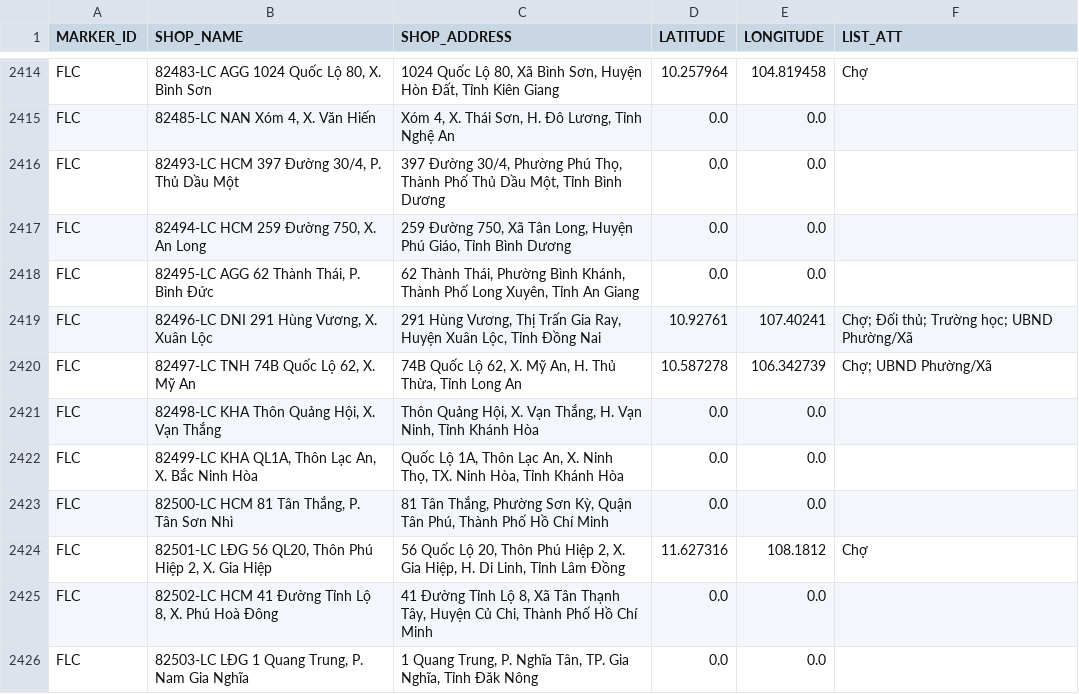
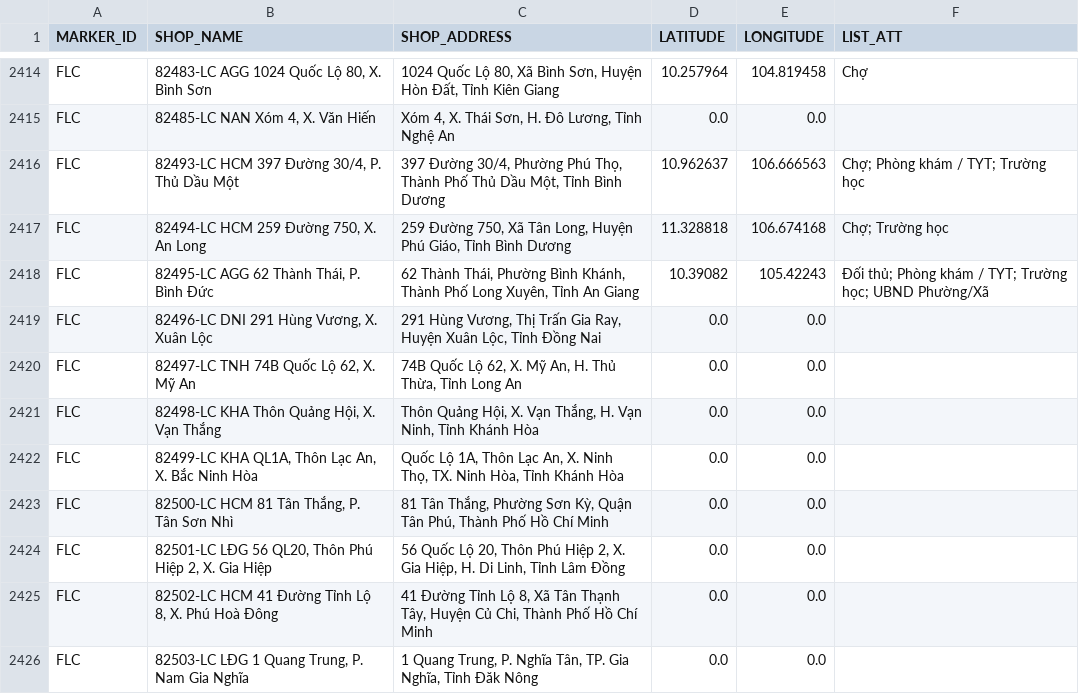
Before and after one commit to vhctruc/maplc, a CSV file: lc_csvutf8.csv, drawn as a sheet; only a part is shown, gaps mark what is left out.

Commit message:
Upload shop CSV files via Python 2025-12-04T21:45:13.945470

```diff
--- a/lc_csvutf8.csv
+++ b/lc_csvutf8.csv
@@ -2415,7 +2415,7 @@ FLC,"82483-LC AGG 1024 Quốc Lộ 80, X. Bình Sơn","1024 Quốc Lộ 80, Xã
 FLC,"82485-LC NAN Xóm 4, X. Văn Hiến","Xóm 4, X. Thái Sơn, H. Đô Lương, Tỉnh Nghệ An",0.0,0.0,
-FLC,"82493-LC HCM 397 Đường 30/4, P. Thủ Dầu Một","397 Đường 30/4, Phường Phú Thọ, Thành Phố Thủ Dầu Một, Tỉnh Bình Dương",0.0,0.0,
-FLC,"82494-LC HCM 259 Đường 750, X. An Long","259 Đường 750, Xã Tân Long, Huyện Phú Giáo, Tỉnh Bình Dương",0.0,0.0,
-FLC,"82495-LC AGG 62 Thành Thái, P. Bình Đức","62 Thành Thái, Phường Bình Khánh, Thành Phố Long Xuyên, Tỉnh An Giang",0.0,0.0,
-FLC,"82496-LC DNI 291 Hùng Vương, X. Xuân Lộc","291 Hùng Vương, Thị Trấn Gia Ray, Huyện Xuân Lộc, Tỉnh Đồng Nai",10.92761,107.40241,Chợ; Ðối thủ; Trường học; UBND Phường/Xã
-FLC,"82497-LC TNH 74B Quốc Lộ 62, X. Mỹ An","74B Quốc Lộ 62, X. Mỹ An, H. Thủ Thừa, Tỉnh Long An",10.587278,106.342739,Chợ; UBND Phường/Xã
+FLC,"82493-LC HCM 397 Đường 30/4, P. Thủ Dầu Một","397 Đường 30/4, Phường Phú Thọ, Thành Phố Thủ Dầu Một, Tỉnh Bình Dương",10.962637,106.666563,Chợ; Phòng khám / TYT; Trường học
+FLC,"82494-LC HCM 259 Đường 750, X. An Long","259 Đường 750, Xã Tân Long, Huyện Phú Giáo, Tỉnh Bình Dương",11.328818,106.674168,Chợ; Trường học
+FLC,"82495-LC AGG 62 Thành Thái, P. Bình Đức","62 Thành Thái, Phường Bình Khánh, Thành Phố Long Xuyên, Tỉnh An Giang",10.39082,105.42243,Ðối thủ; Phòng khám / TYT; Trường học; UBND Phường/Xã
+FLC,"82496-LC DNI 291 Hùng Vương, X. Xuân Lộc","291 Hùng Vương, Thị Trấn Gia Ray, Huyện Xuân Lộc, Tỉnh Đồng Nai",0.0,0.0,
+FLC,"82497-LC TNH 74B Quốc Lộ 62, X. Mỹ An","74B Quốc Lộ 62, X. Mỹ An, H. Thủ Thừa, Tỉnh Long An",0.0,0.0,
 FLC,"82498-LC KHA Thôn Quảng Hội, X. Vạn Thắng","Thôn Quảng Hội, X. Vạn Thắng, H. Vạn Ninh, Tỉnh Khánh Hòa",0.0,0.0,
@@ -2423,3 +2423,3 @@ FLC,"82499-LC KHA QL1A, Thôn Lạc An, X. Bắc Ninh Hòa","Quốc Lộ 1A, Th
 FLC,"82500-LC HCM 81 Tân Thắng, P. Tân Sơn Nhì","81 Tân Thắng, Phường Sơn Kỳ, Quận Tân Phú, Thành Phố Hồ Chí Minh",0.0,0.0,
-FLC,"82501-LC LĐG 56 QL20, Thôn Phú Hiệp 2, X. Gia Hiệp","56 Quốc Lộ 20, Thôn Phú Hiệp 2, X. Gia Hiệp, H. Di Linh, Tỉnh Lâm Đồng",11.627316,108.1812,Chợ
+FLC,"82501-LC LĐG 56 QL20, Thôn Phú Hiệp 2, X. Gia Hiệp","56 Quốc Lộ 20, Thôn Phú Hiệp 2, X. Gia Hiệp, H. Di Linh, Tỉnh Lâm Đồng",0.0,0.0,
 FLC,"82502-LC HCM 41 Đường Tỉnh Lộ 8, X. Phú Hoà Đông","41 Đường Tỉnh Lộ 8, Xã Tân Thạnh Tây, Huyện Củ Chi, Thành Phố Hồ Chí Minh",0.0,0.0,
```
